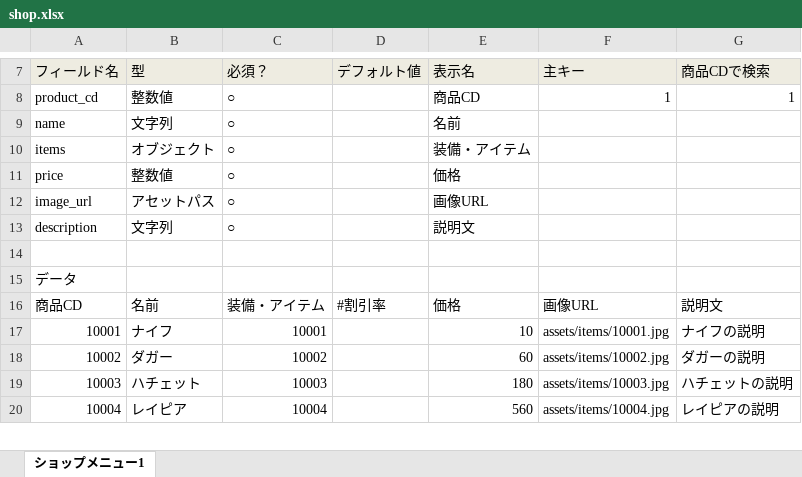
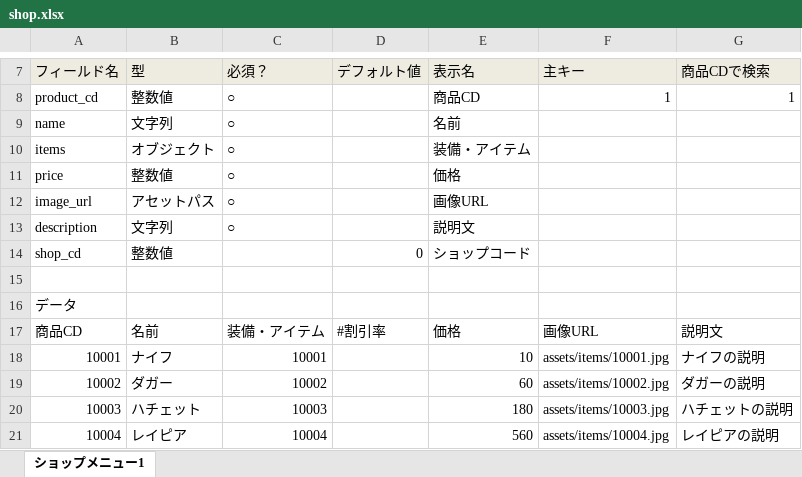
Before and after one commit to groovenauts/fontana_sample, an Excel workbook: app/seeds/shop.xlsx, sheet ショップメニュー1, drawn as a sheet; only a part is shown, gaps mark what is left out; values as stored, in another font and other column widths than the file's, no borders; the diff names each change by its address in the sheet, - before the commit and + after, or states it on an @@ line.

Commit message:
[SM][add field] scenario_24

```diff
--- a/app/seeds/shop.xlsx (sheet ショップメニュー1)
+++ b/app/seeds/shop.xlsx (sheet ショップメニュー1)
+row 14: shop_cd | 整数値 |  | 0 | ショップコード
```
